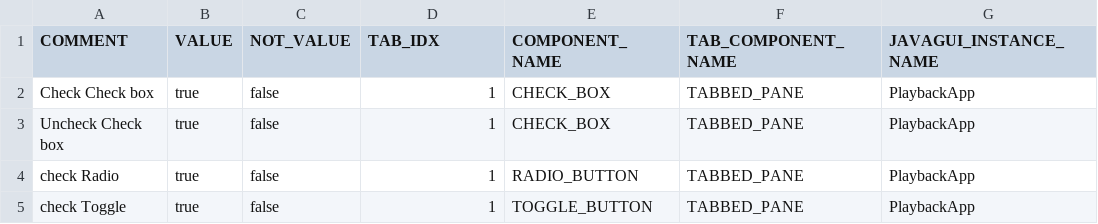
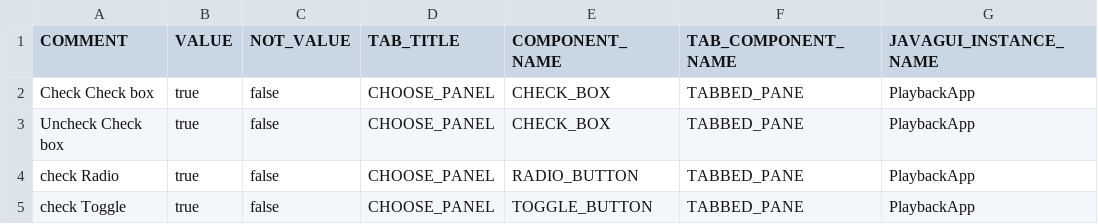
Before and after one commit to qspin/qtaste, a CSV file: demo/TestSuites/PlayBack/Choose/TestData.csv, drawn as a sheet.

```diff
--- a/demo/TestSuites/PlayBack/Choose/TestData.csv
+++ b/demo/TestSuites/PlayBack/Choose/TestData.csv
@@ -1,5 +1,5 @@
-COMMENT;VALUE;NOT_VALUE;TAB_IDX;COMPONENT_NAME;TAB_COMPONENT_NAME;JAVAGUI_INSTANCE_NAME
-Check Check box;true;false;1;CHECK_BOX;TABBED_PANE;PlaybackApp
-Uncheck Check box;true;false;1;CHECK_BOX;TABBED_PANE;PlaybackApp
-check Radio;true;false;1;RADIO_BUTTON;TABBED_PANE;PlaybackApp
-check Toggle;true;false;1;TOGGLE_BUTTON;TABBED_PANE;PlaybackApp
+COMMENT;VALUE;NOT_VALUE;TAB_TITLE;COMPONENT_NAME;TAB_COMPONENT_NAME;JAVAGUI_INSTANCE_NAME
+Check Check box;true;false;CHOOSE_PANEL;CHECK_BOX;TABBED_PANE;PlaybackApp
+Uncheck Check box;true;false;CHOOSE_PANEL;CHECK_BOX;TABBED_PANE;PlaybackApp
+check Radio;true;false;CHOOSE_PANEL;RADIO_BUTTON;TABBED_PANE;PlaybackApp
+check Toggle;true;false;CHOOSE_PANEL;TOGGLE_BUTTON;TABBED_PANE;PlaybackApp
```
Also changed, not shown: demo/TestSuites/PlayBack/Document/TestData.csv, demo/TestSuites/PlayBack/PopupControl/TestData.csv, 8 other files.
